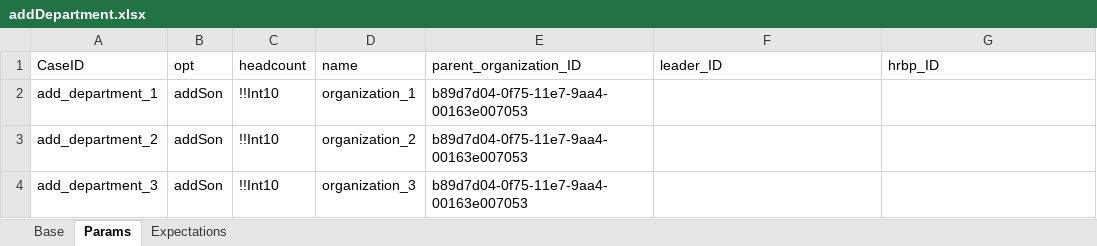
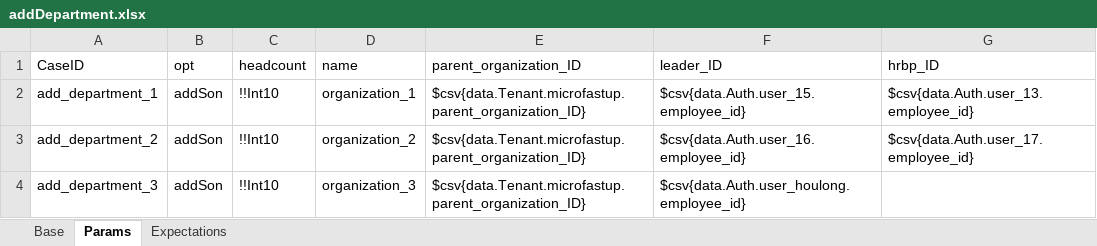
Before and after one commit to GuchenLanyue/QiFeiApi, an Excel workbook: sources/case/addDepartment.xlsx, sheet Params, drawn as a sheet; values as stored, in another font and other column widths than the file's, no borders; the diff names each change by its address in the sheet, - before the commit and + after, or states it on an @@ line.

```diff
--- a/sources/case/addDepartment.xlsx (sheet Params)
+++ b/sources/case/addDepartment.xlsx (sheet Params)
-E2:E4 (parent_organization_ID): b89d7d04-0f75-11e7-9aa4-00163e007053
+E2:E4 (parent_organization_ID): $csv{data.Tenant.microfastup.parent_organization_ID}
-F2 (leader_ID): (empty)
+F2 (leader_ID): $csv{data.Auth.user_15.employee_id}
-G2 (hrbp_ID): (empty)
+G2 (hrbp_ID): $csv{data.Auth.user_13.employee_id}
-F3 (leader_ID): (empty)
+F3 (leader_ID): $csv{data.Auth.user_16.employee_id}
-G3 (hrbp_ID): (empty)
+G3 (hrbp_ID): $csv{data.Auth.user_17.employee_id}
-F4 (leader_ID): (empty)
+F4 (leader_ID): $csv{data.Auth.user_houlong.employee_id}
```
Also changed, not shown: sheet Expectations, sources/case/Adjust.xlsx, sources/case/addMember.xlsx, 16 other files.
